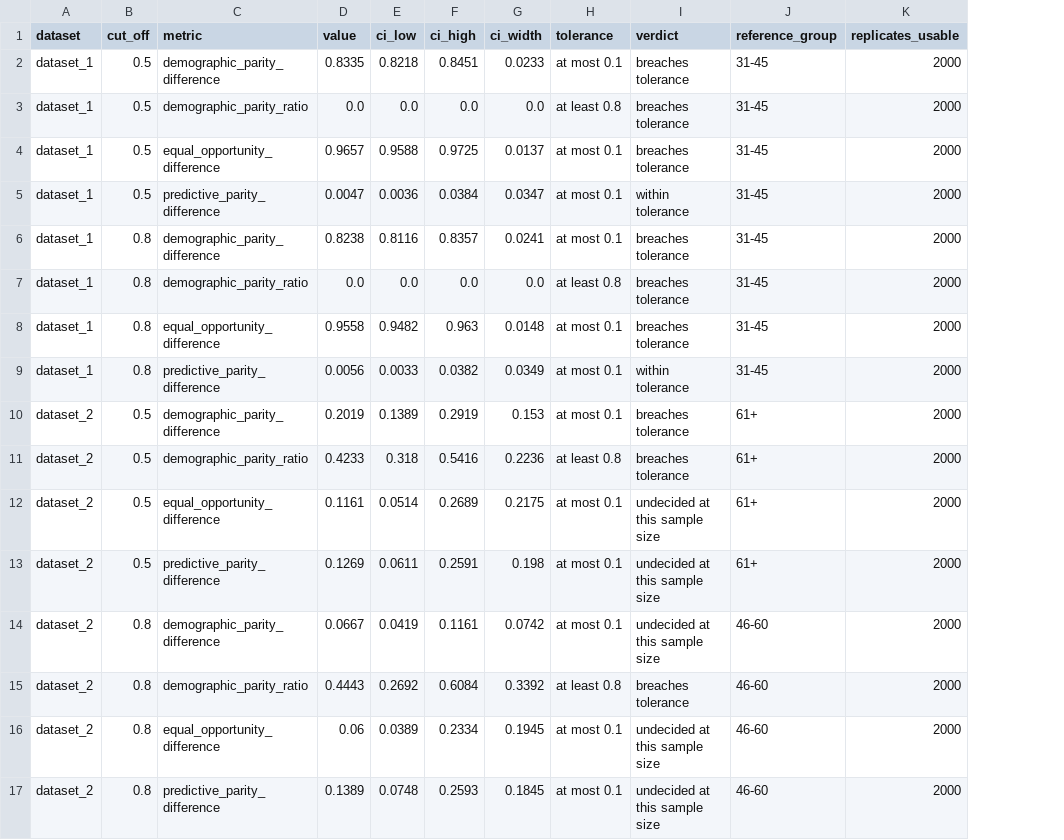
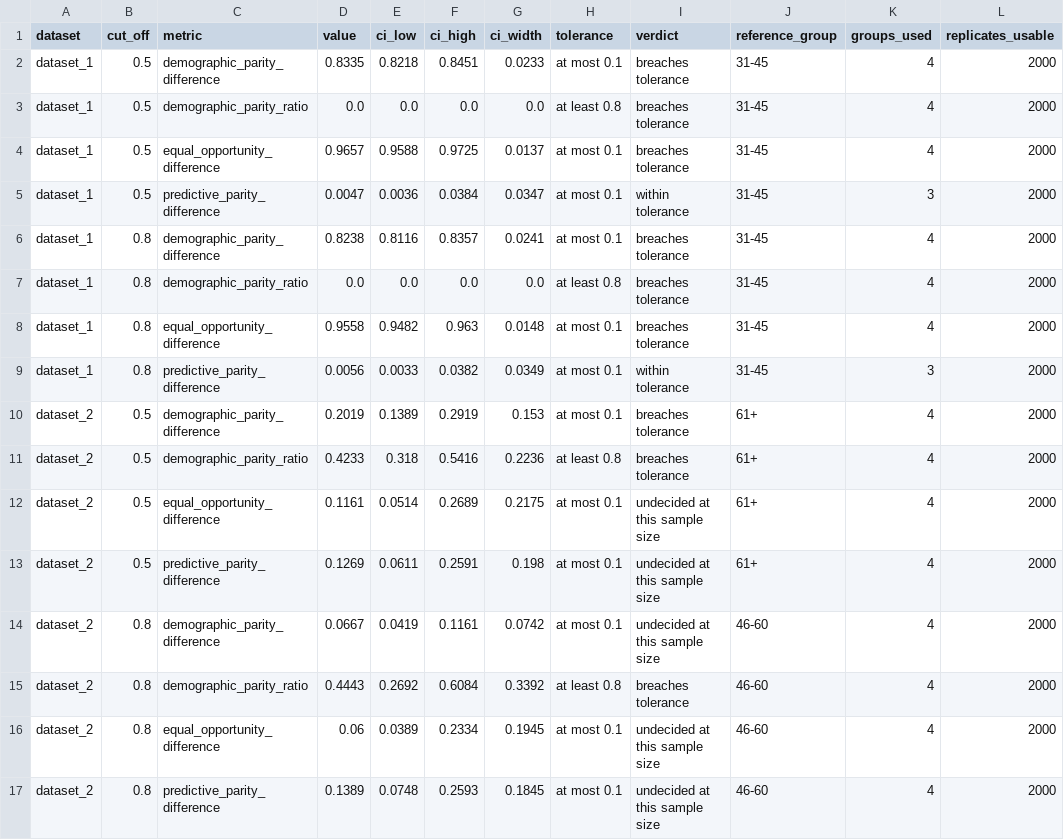
Before and after one commit to charlesanthony1996/explainable-ai-project, a CSV file: results/tables/parity_table_with_intervals.csv, drawn as a sheet; the diff names each change by its address in the sheet, - before the commit and + after, or states it on an @@ line.

```diff
--- a/results/tables/parity_table_with_intervals.csv
+++ b/results/tables/parity_table_with_intervals.csv
+column K (groups_used), rows 2-17: 4 | 4 | 4 | 3 | 4 | 4 | 4 | 3 | 4 | 4 | 4 | 4 | 4 | 4 | 4 | 4
```
Also changed, not shown: 1 other file.
